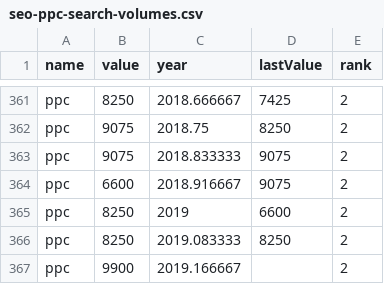
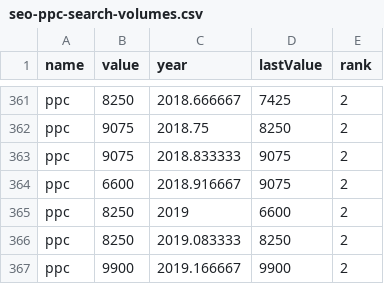
Before and after one commit to mrmarkrichards/barchartrace, a CSV file: seo-ppc-search-volumes.csv, drawn as a sheet; only a part is shown, gaps mark what is left out.

Commit message:
Update seo-ppc-search-volumes.csv

```diff
--- a/seo-ppc-search-volumes.csv
+++ b/seo-ppc-search-volumes.csv
@@ -366,2 +366,2 @@ ppc,8250,2019,6600,2
 ppc,8250,2019.083333,8250,2
-ppc,9900,2019.166667,,2
+ppc,9900,2019.166667,9900,2
```
